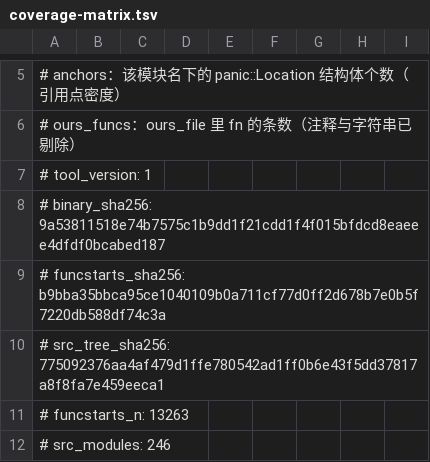
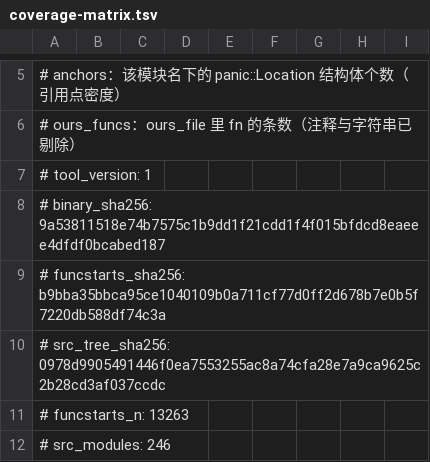
Before and after one commit to Cmd-GZ/graphwar2-rebuild, a TSV file: docs/coverage-matrix.tsv, drawn as a sheet; only a part is shown, gaps mark what is left out.

```diff
--- a/docs/coverage-matrix.tsv
+++ b/docs/coverage-matrix.tsv
@@ -9,3 +9,3 @@
 # funcstarts_sha256: b9bba35bbca95ce1040109b0a711cf77d0ff2d678b7e0b5f7220db588df74c3a
-# src_tree_sha256: 775092376aa4af479d1ffe780542ad1ff0b6e43f5dd37817a8f8fa7e459eeca1
+# src_tree_sha256: 0978d9905491446f0ea7553255ac8a74cfa28e7a9ca9625c2b28cd3af037ccdc
 # funcstarts_n: 13263
```
Also changed, not shown: 3 other files.
